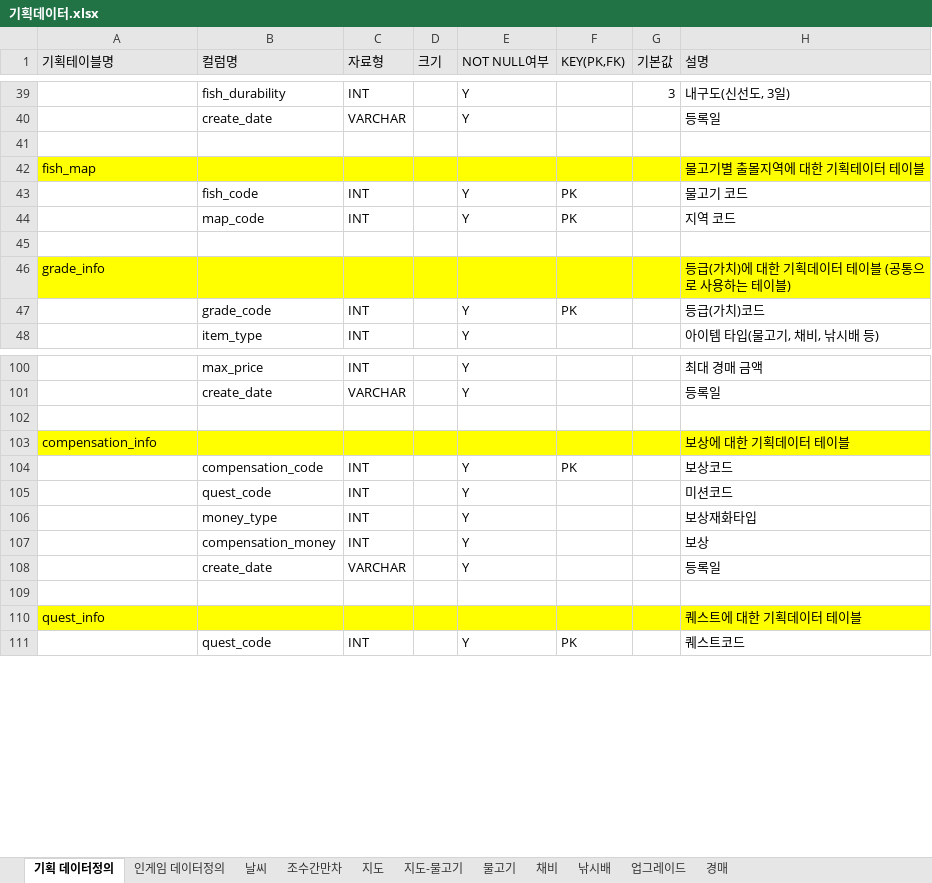
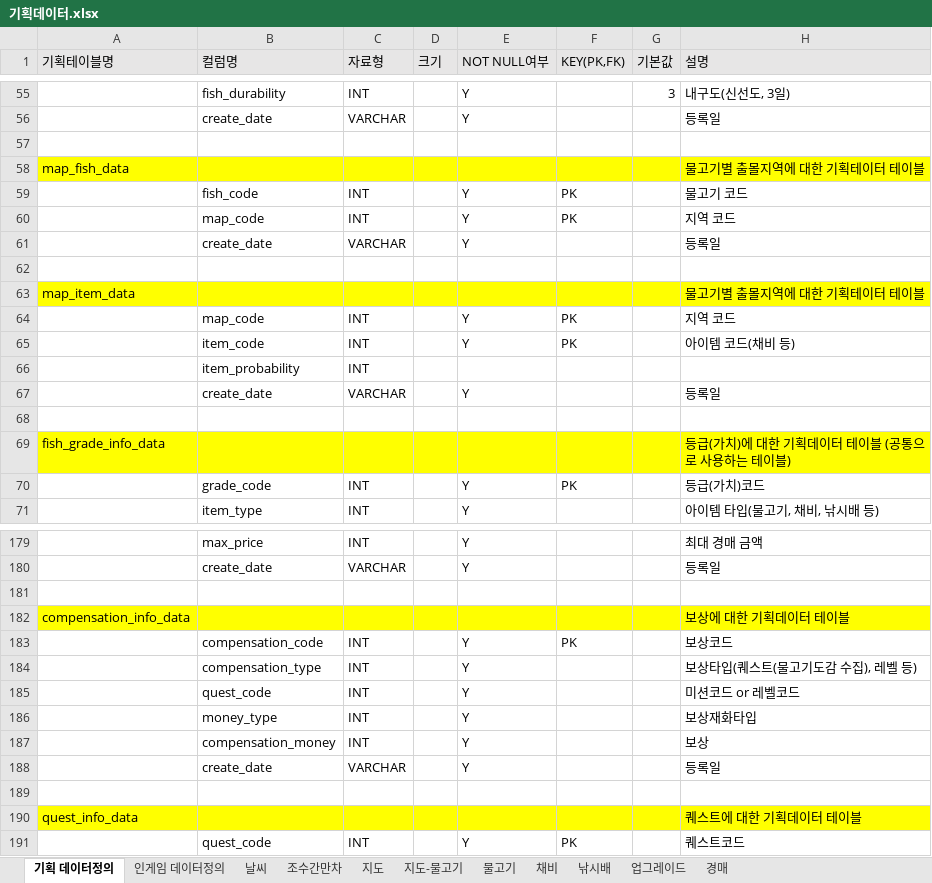
Before and after one commit to pgh97/game-project, an Excel workbook: 기획데이터/기획데이터.xlsx, sheet 기획 데이터정의, drawn as a sheet; only a part is shown, gaps mark what is left out; values as stored, in another font and other column widths than the file's, no borders; addresses are those after the commit; the diff covers the shown part only; the diff names each change by its address in the sheet, - before the commit and + after, or states it on an @@ line.

```diff
--- a/기획데이터/기획데이터.xlsx (sheet 기획 데이터정의)
+++ b/기획데이터/기획데이터.xlsx (sheet 기획 데이터정의)
-A58 (기획테이블명): fish_map
+A58 (기획테이블명): map_fish_data
+row 61:  | create_date | VARCHAR |  | Y |  |  | 등록일
+row 63: map_item_data |  |  |  |  |  |  | 물고기별 출몰지역에 대한 기획테이터 테이블
+row 64:  | map_code | INT |  | Y | PK |  | 지역 코드
+row 65:  | item_code | INT |  | Y | PK |  | 아이템 코드(채비 등)
+row 66:  | item_probability | INT
+row 67:  | create_date | VARCHAR |  | Y |  |  | 등록일
+row 68: (empty)
-A69 (기획테이블명): grade_info
+A69 (기획테이블명): fish_grade_info_data
-A182 (기획테이블명): compensation_info
+A182 (기획테이블명): compensation_info_data
+row 184:  | compensation_type | INT |  | Y |  |  | 보상타입(퀘스트(물고기도감 수집), 레벨 등)
-H185 (설명): 미션코드
+H185 (설명): 미션코드 or 레벨코드
-A190 (기획테이블명): quest_info
+A190 (기획테이블명): quest_info_data
```
Also changed, not shown: 83 added rows, 4 removed rows, 1 moved row, 19 edited cells and cell formats elsewhere in this sheet, sheet 인게임 데이터정의.
